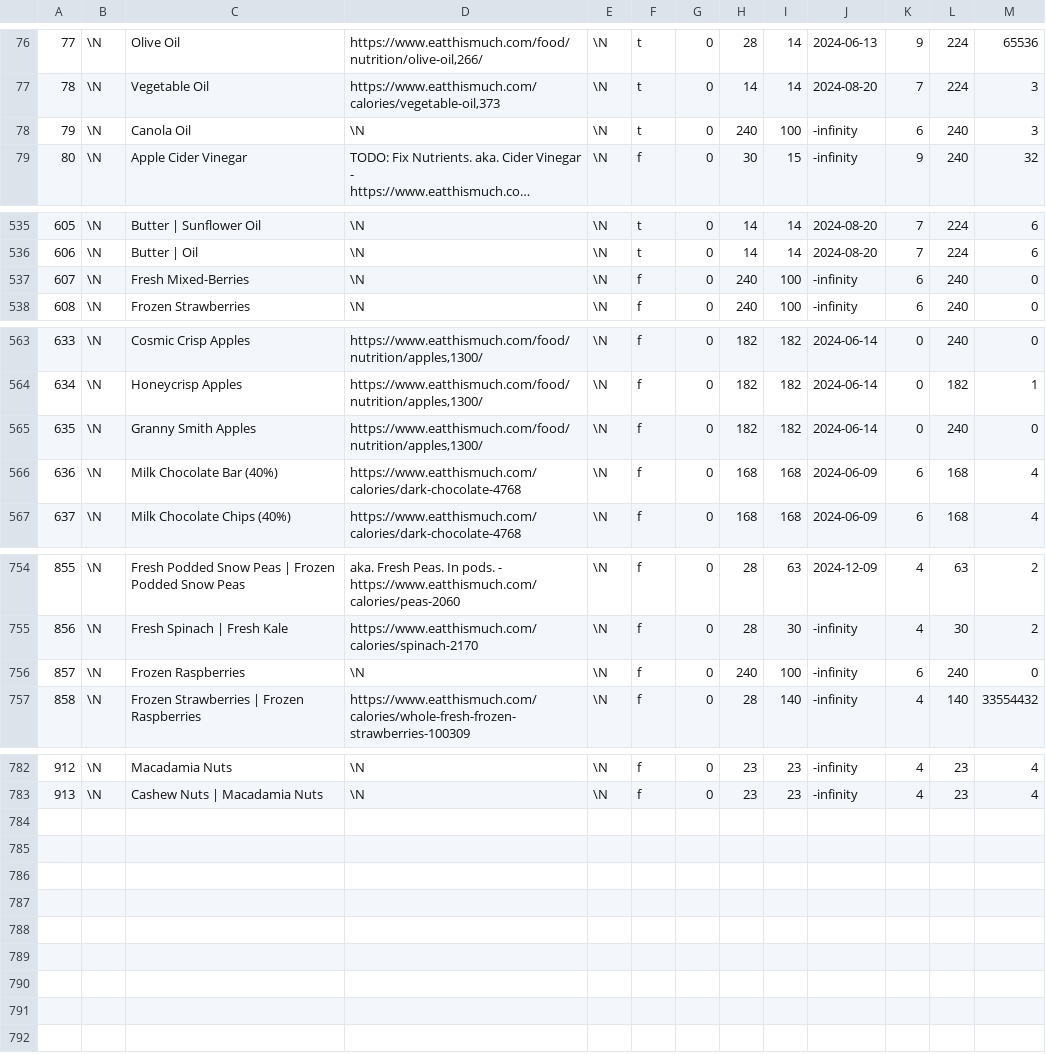
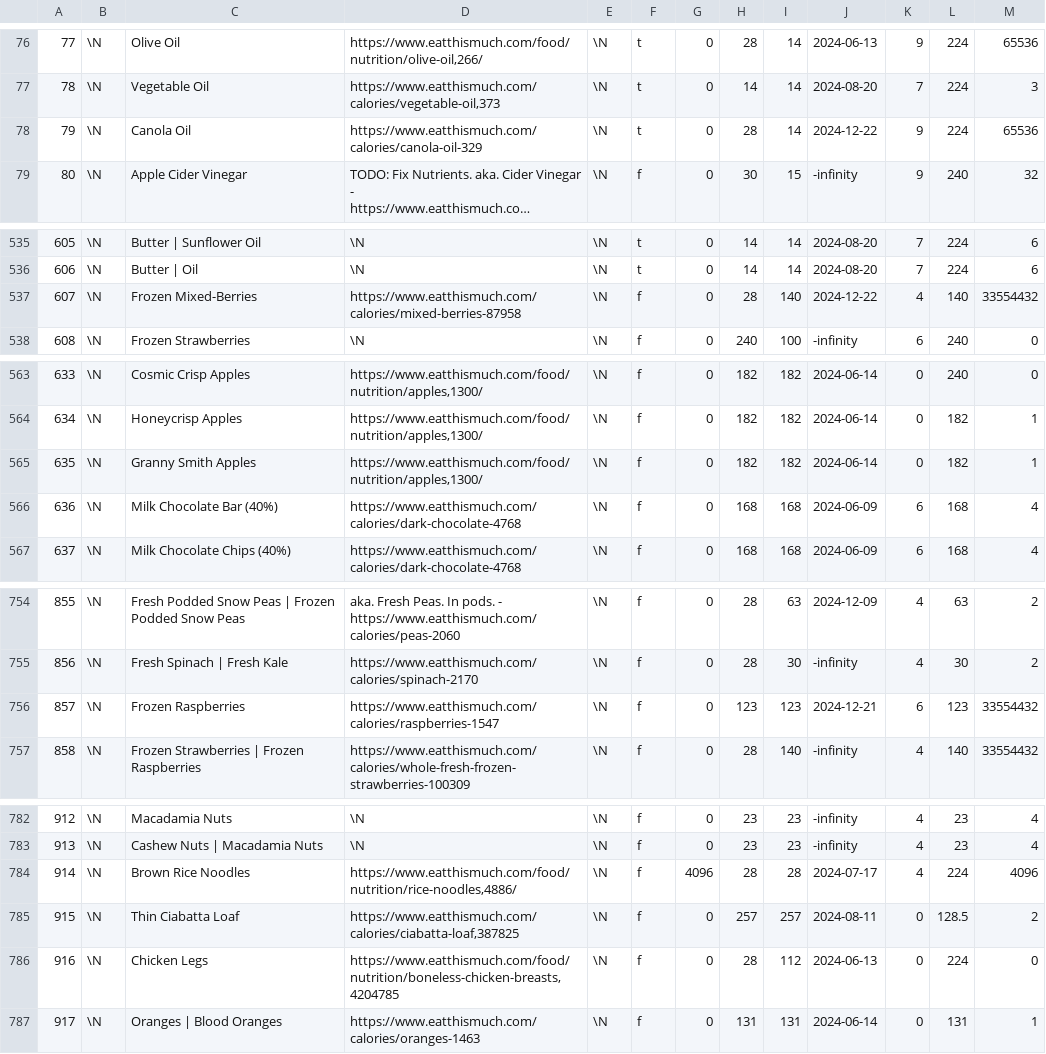
Before and after one commit to gscanlon21/a-feast-a-day, a CSV file: .backups/ingredients.csv, drawn as a sheet; only a part is shown, gaps mark what is left out; long unchanged cells end in …; removed rows and columns are numbered as before the commit, all else as after; the diff covers the shown part only; the diff names each change by its address in the sheet, - before the commit and + after, or states it on an @@ line.

Commit message:
perf: substitute and alt ingredient querying

```diff
--- a/.backups/ingredients.csv
+++ b/.backups/ingredients.csv
-D78: \N
+D78: https://www.eatthismuch.com/calories/canola-oil-329
-H78: 240
+H78: 28
-I78: 100
+I78: 14
-J78: -infinity
+J78: 2024-12-22
-K78: 6
+K78: 9
-L78: 240
+L78: 224
-M78: 3
+M78: 65536
-row 537: 607 | \N | Fresh Mixed-Berries | \N | \N | f | 0 | 240 | 100 | -infinity | 6 | 240 | 0
+row 537: 607 | \N | Frozen Mixed-Berries | https://www.eatthismuch.com/calories/mixed-berries-87958 | \N | f | 0 | 28 | 140 | 2024-12-22 | 4 | 140 | 33554432
-L565: 240
+L565: 182
-M565: 0
+M565: 1
-D756: \N
+D756: https://www.eatthismuch.com/calories/raspberries-1547
-H756: 240
+H756: 123
-I756: 100
+I756: 123
-J756: -infinity
+J756: 2024-12-21
-L756: 240
+L756: 123
-M756: 0
+M756: 33554432
+row 784: 914 | \N | Brown Rice Noodles | https://www.eatthismuch.com/food/nutrition/rice-noodles,4886/ | \N | f | 4096 | 28 | 28 | 2024-07-17 | 4 | 224 | 4096
+row 785: 915 | \N | Thin Ciabatta Loaf | https://www.eatthismuch.com/calories/ciabatta-loaf,387825 | \N | f | 0 | 257 | 257 | 2024-08-11 | 0 | 128.5 | 2
+row 786: 916 | \N | Chicken Legs | https://www.eatthismuch.com/food/nutrition/boneless-chicken-breasts,4204785 | \N | f | 0 | 28 | 112 | 2024-06-13 | 0 | 224 | 0
+row 787: 917 | \N | Oranges | Blood Oranges | https://www.eatthismuch.com/calories/oranges-1463 | \N | f | 0 | 131 | 131 | 2024-06-14 | 0 | 131 | 1
```
Also changed, not shown: 7 edited cells elsewhere in this file, .backups/recipes.csv, 1 other file.
